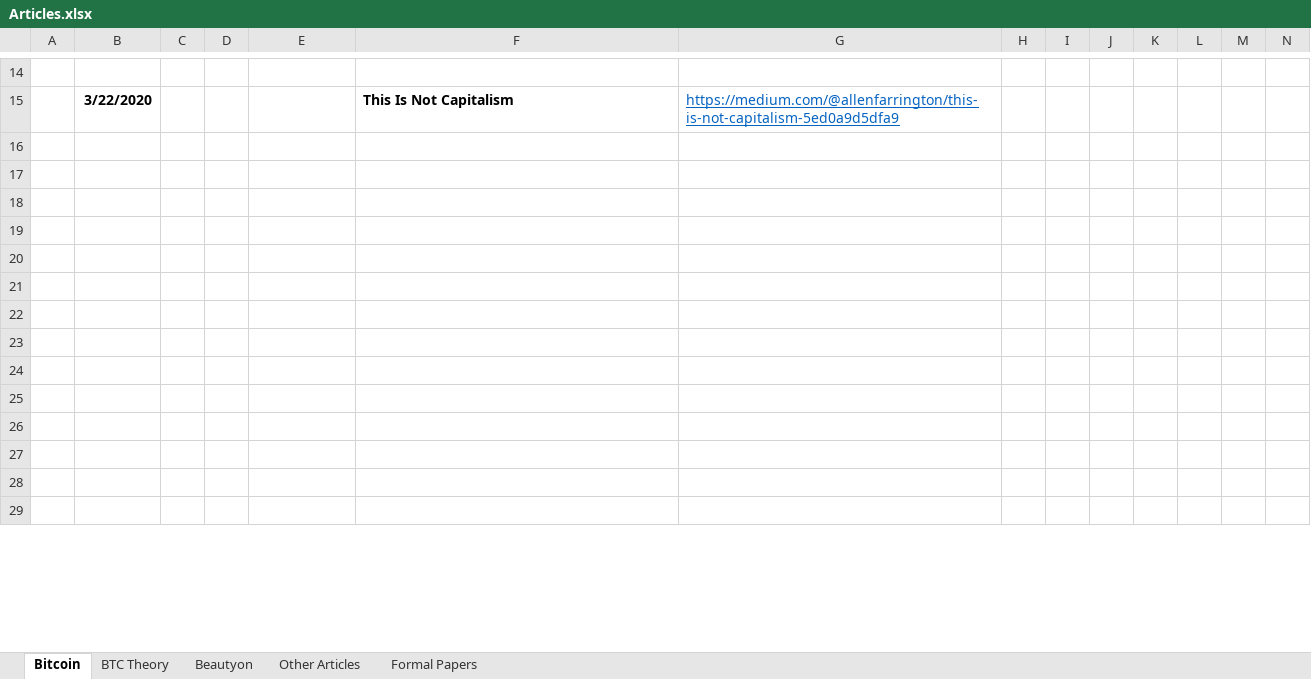
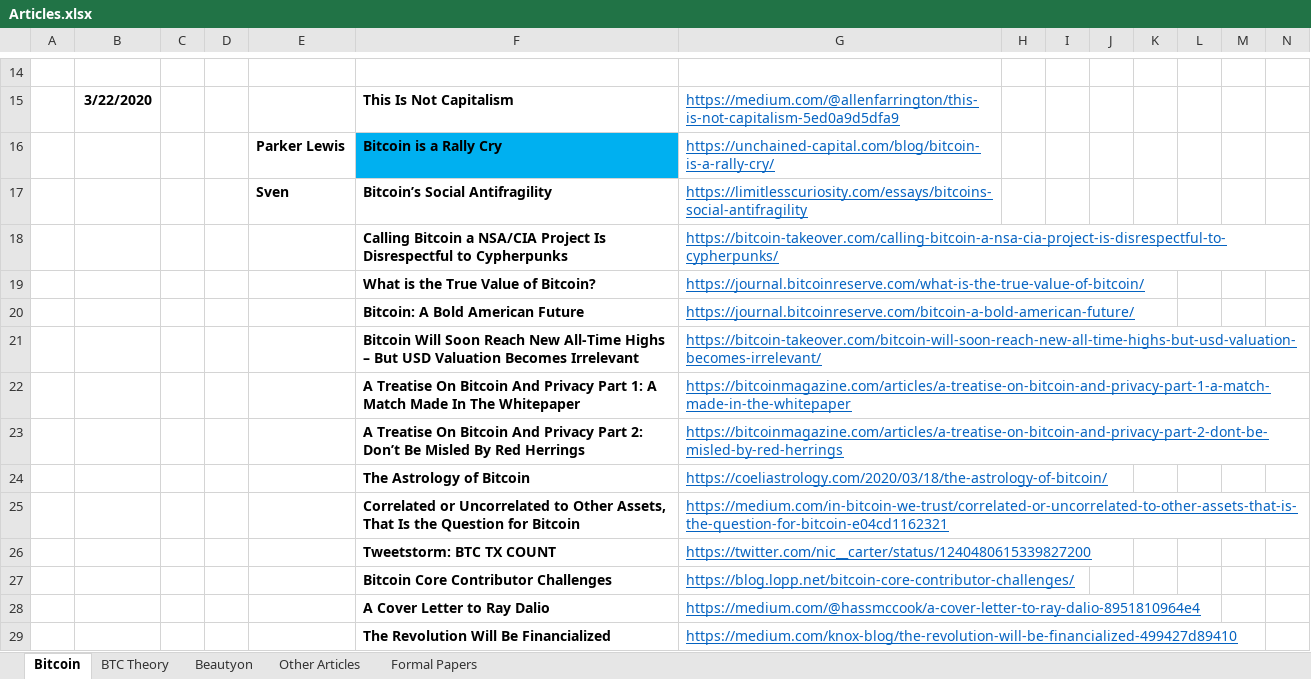
Before and after one commit to bitcoinwords/bitcoinwords.github.io, an Excel workbook: assets/queue/Articles.xlsx, sheet Bitcoin, drawn as a sheet; only a part is shown, gaps mark what is left out; values as stored, in another font and other column widths than the file's, no borders; charts and pictures and conditional formats not drawn; rows hold the shown columns only; the diff covers the shown part only; the diff names each change by its address in the sheet, - before the commit and + after, or states it on an @@ line.

Commit message:
push new article and other changes

```diff
--- a/assets/queue/Articles.xlsx (sheet Bitcoin)
+++ b/assets/queue/Articles.xlsx (sheet Bitcoin)
-row 16: (empty)
+row 16:  |  |  |  | Parker Lewis | Bitcoin is a Rally Cry | https://unchained-capital.com/blog/bitcoin-is-a-rally-cry/
-F16 fill: none
+F16 fill: #00B0F0
-row 17: (empty)
+row 17:  |  |  |  | Sven | Bitcoin’s Social Antifragility | https://limitlesscuriosity.com/essays/bitcoins-social-antifragility
-row 18: (empty)
+row 18:  |  |  |  |  | Calling Bitcoin a NSA/CIA Project Is Disrespectful to Cypherpunks | https://bitcoin-takeover.com/calling-bitcoin-a-nsa-cia-project-is-disrespectful-to-cypherpunks/
-row 19: (empty)
+row 19:  |  |  |  |  | What is the True Value of Bitcoin? | https://journal.bitcoinreserve.com/what-is-the-true-value-of-bitcoin/
-row 20: (empty)
+row 20:  |  |  |  |  | Bitcoin: A Bold American Future | https://journal.bitcoinreserve.com/bitcoin-a-bold-american-future/
-row 21: (empty)
+row 21:  |  |  |  |  | Bitcoin Will Soon Reach New All-Time Highs – But USD Valuation Becomes Irrelevant | https://bitcoin-takeover.com/bitcoin-will-soon-reach-new-all-time-highs-but-usd-valuation-becomes-irrelevant/
-row 22: (empty)
+row 22:  |  |  |  |  | A Treatise On Bitcoin And Privacy Part 1: A Match Made In The Whitepaper | https://bitcoinmagazine.com/articles/a-treatise-on-bitcoin-and-privacy-part-1-a-match-made-in-the-whitepaper
-row 23: (empty)
+row 23:  |  |  |  |  | A Treatise On Bitcoin And Privacy Part 2: Don’t Be Misled By Red Herrings | https://bitcoinmagazine.com/articles/a-treatise-on-bitcoin-and-privacy-part-2-dont-be-misled-by-red-herrings
-row 24: (empty)
+row 24:  |  |  |  |  | The Astrology of Bitcoin | https://coeliastrology.com/2020/03/18/the-astrology-of-bitcoin/
-row 25: (empty)
+row 25:  |  |  |  |  | Correlated or Uncorrelated to Other Assets, That Is the Question for Bitcoin | https://medium.com/in-bitcoin-we-trust/correlated-or-uncorrelated-to-other-assets-that-is-the-question-for-bitcoin-e04cd1162321
-row 26: (empty)
+row 26:  |  |  |  |  | Tweetstorm: BTC TX COUNT | https://twitter.com/nic__carter/status/1240480615339827200
-row 27: (empty)
+row 27:  |  |  |  |  | Bitcoin Core Contributor Challenges | https://blog.lopp.net/bitcoin-core-contributor-challenges/
-row 28: (empty)
+row 28:  |  |  |  |  | A Cover Letter to Ray Dalio | https://medium.com/@hassmccook/a-cover-letter-to-ray-dalio-8951810964e4
-row 29: (empty)
+row 29:  |  |  |  |  | The Revolution Will Be Financialized | https://medium.com/knox-blog/the-revolution-will-be-financialized-499427d89410
```
Also changed, not shown: 27 added rows and 10 edited cells elsewhere in this sheet, charts or pictures, 9 other files.
